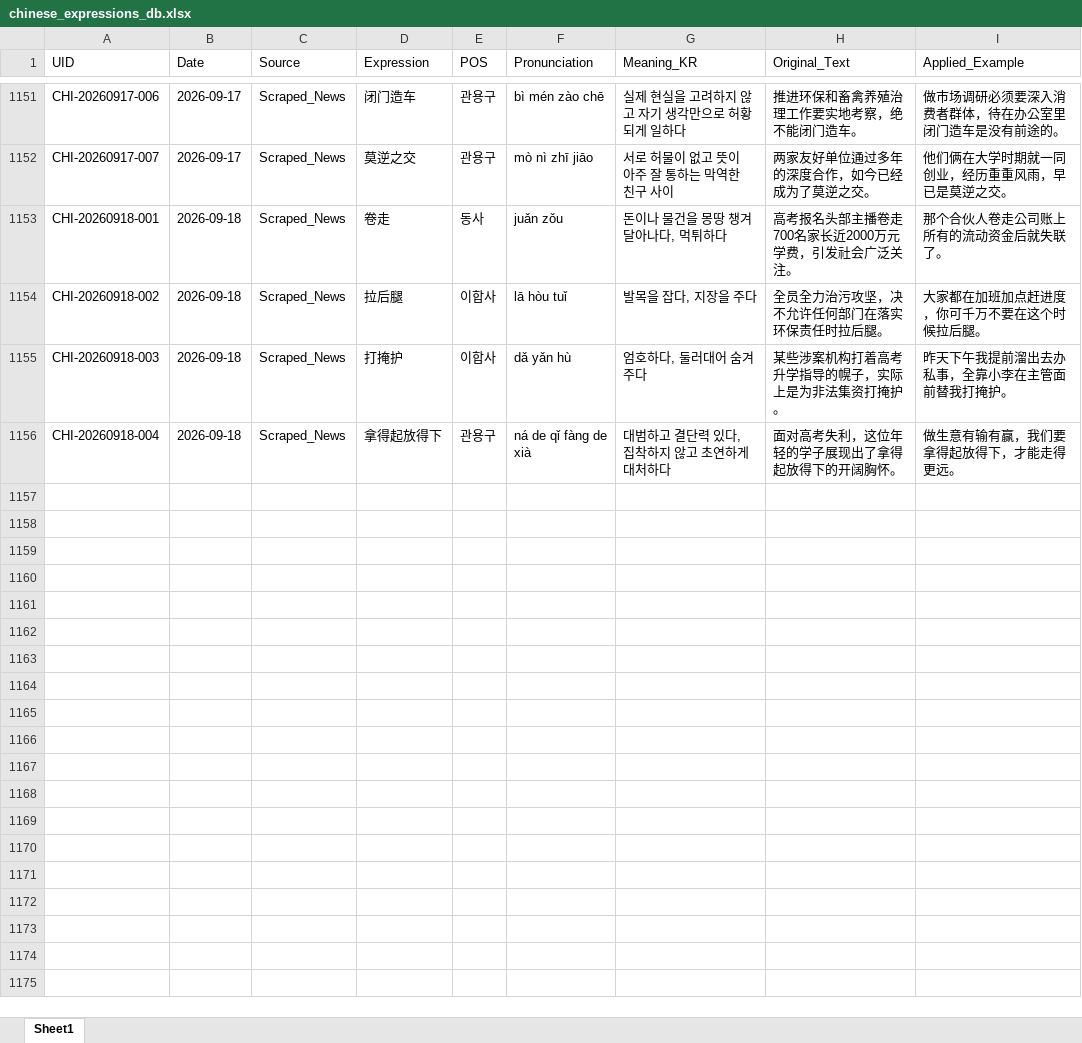
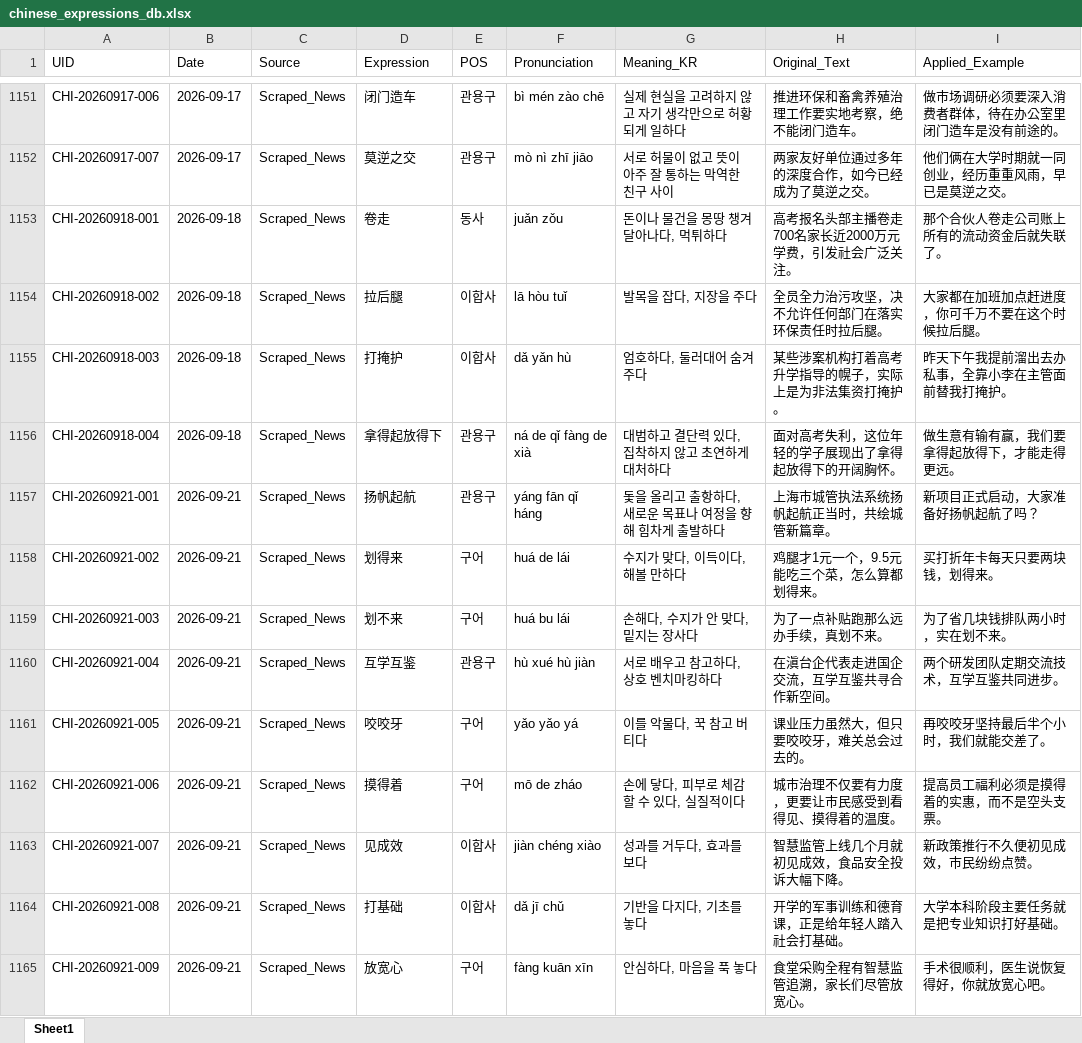
Before and after one commit to woodangtangtangAI/CN-Expressions-Memorize, an Excel workbook: data/01_Database/chinese_expressions_db.xlsx, sheet Sheet1, drawn as a sheet; only a part is shown, gaps mark what is left out; values as stored, in another font and other column widths than the file's, no borders; the diff names each change by its address in the sheet, - before the commit and + after, or states it on an @@ line.

```diff
--- a/data/01_Database/chinese_expressions_db.xlsx (sheet Sheet1)
+++ b/data/01_Database/chinese_expressions_db.xlsx (sheet Sheet1)
+row 1157: CHI-20260921-001 | 2026-09-21 | Scraped_News | 扬帆起航 | 관용구 | yáng fān qǐ háng | 돛을 올리고 출항하다, 새로운 목표나 여정을 향해 힘차게 출발하다 | 上海市城管执法系统扬帆起航正当时，共绘城管新篇章。 | 新项目正式启动，大家准备好扬帆起航了吗？
+row 1158: CHI-20260921-002 | 2026-09-21 | Scraped_News | 划得来 | 구어 | huá de lái | 수지가 맞다, 이득이다, 해볼 만하다 | 鸡腿才1元一个，9.5元能吃三个菜，怎么算都划得来。 | 买打折年卡每天只要两块钱，划得来。
+row 1159: CHI-20260921-003 | 2026-09-21 | Scraped_News | 划不来 | 구어 | huá bu lái | 손해다, 수지가 안 맞다, 밑지는 장사다 | 为了一点补贴跑那么远办手续，真划不来。 | 为了省几块钱排队两小时，实在划不来。
+row 1160: CHI-20260921-004 | 2026-09-21 | Scraped_News | 互学互鉴 | 관용구 | hù xué hù jiàn | 서로 배우고 참고하다, 상호 벤치마킹하다 | 在滇台企代表走进国企交流，互学互鉴共寻合作新空间。 | 两个研发团队定期交流技术，互学互鉴共同进步。
+row 1161: CHI-20260921-005 | 2026-09-21 | Scraped_News | 咬咬牙 | 구어 | yǎo yǎo yá | 이를 악물다, 꾹 참고 버티다 | 课业压力虽然大，但只要咬咬牙，难关总会过去的。 | 再咬咬牙坚持最后半个小时，我们就能交差了。
+row 1162: CHI-20260921-006 | 2026-09-21 | Scraped_News | 摸得着 | 구어 | mō de zháo | 손에 닿다, 피부로 체감할 수 있다, 실질적이다 | 城市治理不仅要有力度，更要让市民感受到看得见、摸得着的温度。 | 提高员工福利必须是摸得着的实惠，而不是空头支票。
+row 1163: CHI-20260921-007 | 2026-09-21 | Scraped_News | 见成效 | 이합사 | jiàn chéng xiào | 성과를 거두다, 효과를 보다 | 智慧监管上线几个月就初见成效，食品安全投诉大幅下降。 | 新政策推行不久便初见成效，市民纷纷点赞。
+row 1164: CHI-20260921-008 | 2026-09-21 | Scraped_News | 打基础 | 이합사 | dǎ jī chǔ | 기반을 다지다, 기초를 놓다 | 开学的军事训练和德育课，正是给年轻人踏入社会打基础。 | 大学本科阶段主要任务就是把专业知识打好基础。
+row 1165: CHI-20260921-009 | 2026-09-21 | Scraped_News | 放宽心 | 구어 | fàng kuān xīn | 안심하다, 마음을 푹 놓다 | 食堂采购全程有智慧监管追溯，家长们尽管放宽心。 | 手术很顺利，医生说恢复得好，你就放宽心吧。
```
Also changed, not shown: 5 other files.
